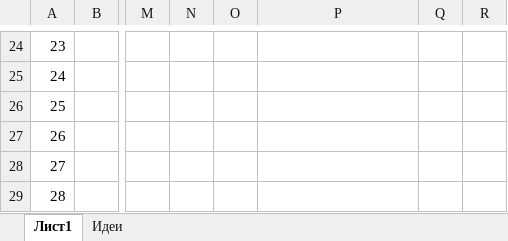
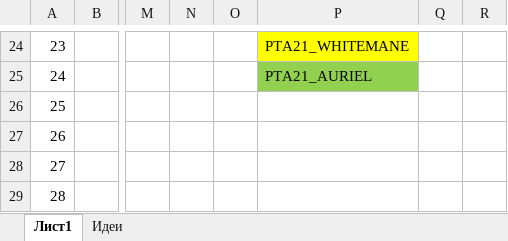
Before and after one commit to Anubis1Good/RichLaughter, an Excel workbook: _other/WeekPlan.xlsx, sheet Лист1, drawn as a sheet; only a part is shown, gaps mark what is left out; values as stored, in another font and other column widths than the file's, no borders; the diff covers the shown part only; the diff names each change by its address in the sheet, - before the commit and + after, or states it on an @@ line.

```diff
--- a/_other/WeekPlan.xlsx (sheet Лист1)
+++ b/_other/WeekPlan.xlsx (sheet Лист1)
-P24: (empty)
+P24: PTA21_WHITEMANE
-P24 fill: none
+P24 fill: #FFFF00
-P25: (empty)
+P25: PTA21_AURIEL
-P25 fill: none
+P25 fill: #92D050
```
Also changed, not shown: 56 edited cells and cell formats elsewhere in this sheet, 21 other files.
